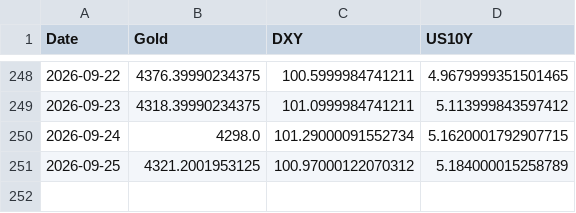
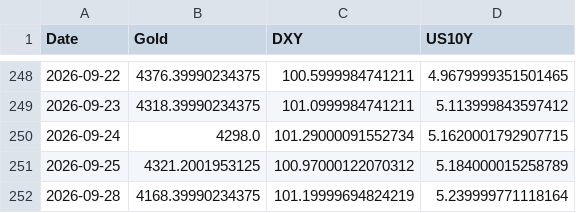
Before and after one commit to Marketing-fb/gold-ai-server, a CSV file: latest_data.csv, drawn as a sheet; only a part is shown, gaps mark what is left out.

```diff
--- a/latest_data.csv
+++ b/latest_data.csv
@@ -251 +251,2 @@ Date,Gold,DXY,US10Y
 2026-09-25,4321.2001953125,100.97000122070312,5.184000015258789
+2026-09-28,4168.39990234375,101.19999694824219,5.239999771118164
```
